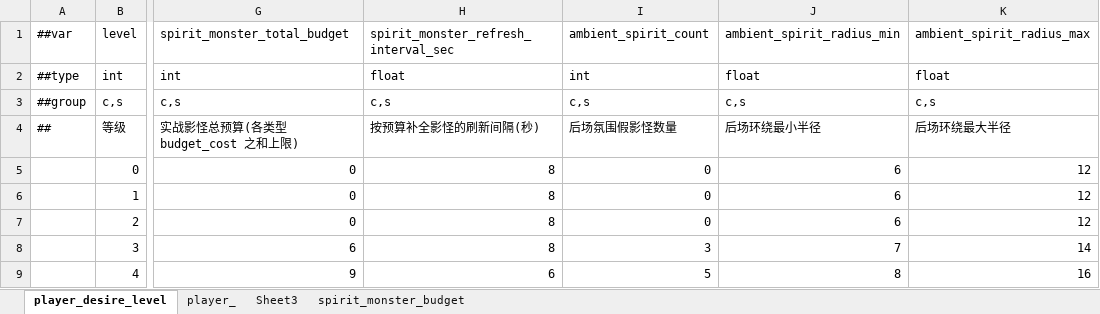
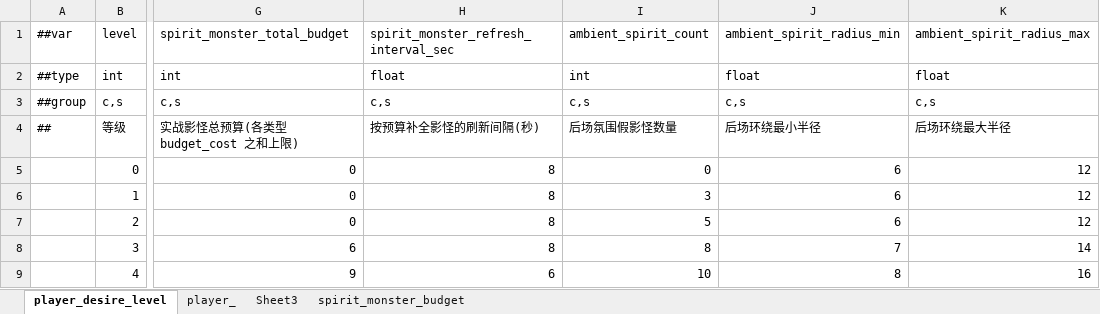
Before and after one commit to nmbswls/FkSucProj, an Excel workbook: Config/Datas/player_status.xlsx, sheet player_desire_level, drawn as a sheet; only a part is shown, gaps mark what is left out; values as stored, in another font and other column widths than the file's, no borders; the diff names each change by its address in the sheet, - before the commit and + after, or states it on an @@ line.

```diff
--- a/Config/Datas/player_status.xlsx (sheet player_desire_level)
+++ b/Config/Datas/player_status.xlsx (sheet player_desire_level)
-I6: 0
+I6: 3
-I7: 0
+I7: 5
-I8: 3
+I8: 8
-I9: 5
+I9: 10
```
Also changed, not shown: 3 other files.
